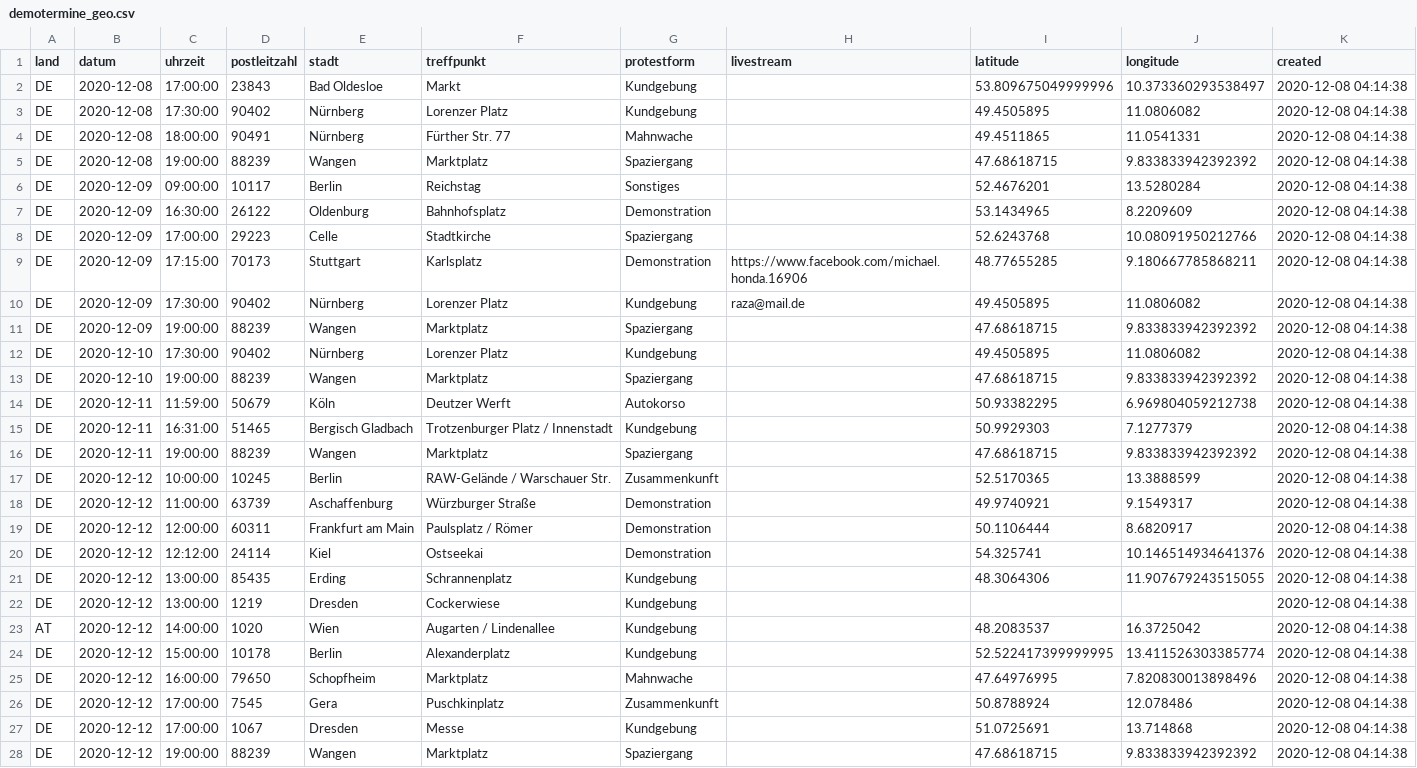
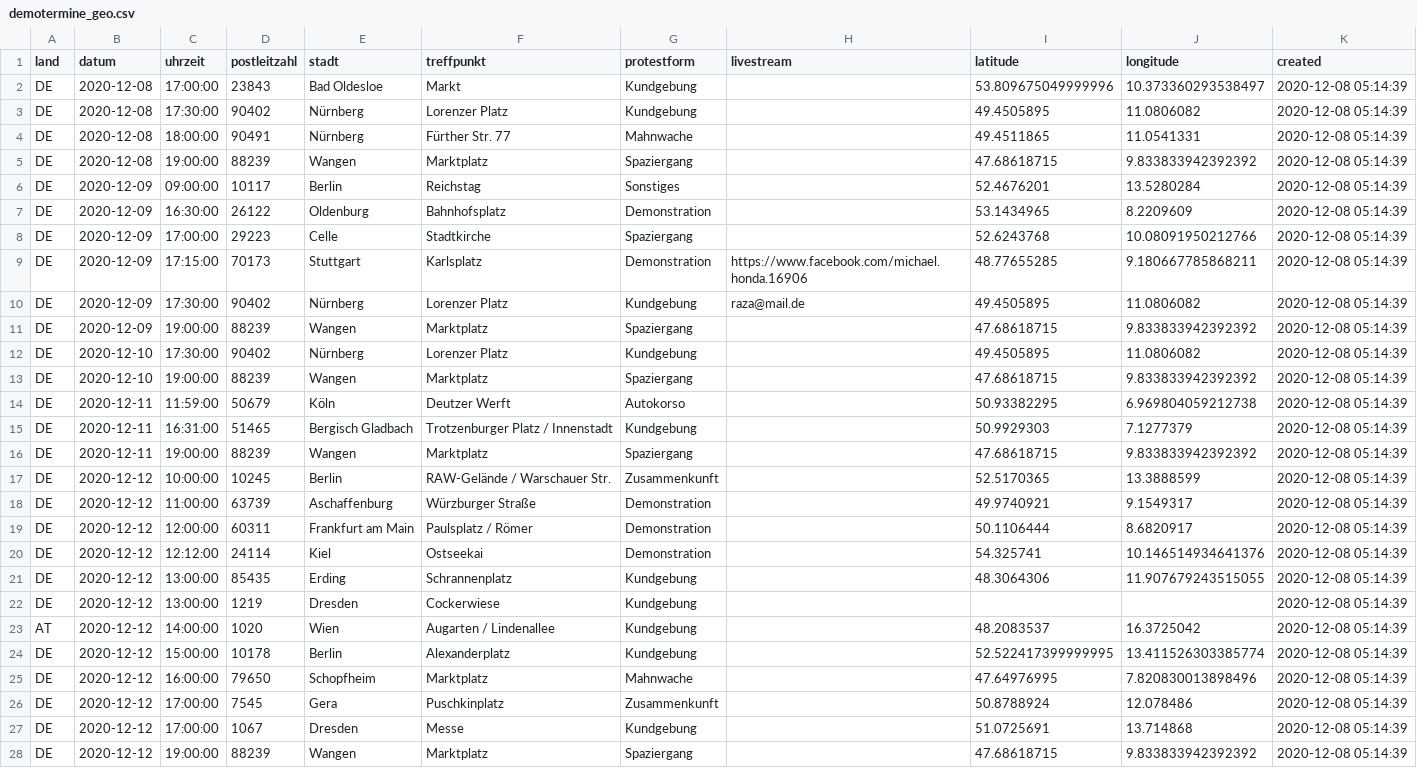
Before and after one commit to anonymous-tld/angst-frei.ch, a CSV file: assets/data/demotermine_geo.csv, drawn as a sheet; only a part is shown; the diff covers the shown part only; the diff names each change by its address in the sheet, - before the commit and + after, or states it on an @@ line.

Commit message:
Update demotermine_geo.csv from https://maps.leylines.net/geodata/anonymous/demotermine_geo.csv

```diff
--- a/assets/data/demotermine_geo.csv
+++ b/assets/data/demotermine_geo.csv
-K2:K28 (created): 2020-12-08 04:14:38
+K2:K28 (created): 2020-12-08 05:14:39
```
Also changed, not shown: 59 edited cells elsewhere in this file.
